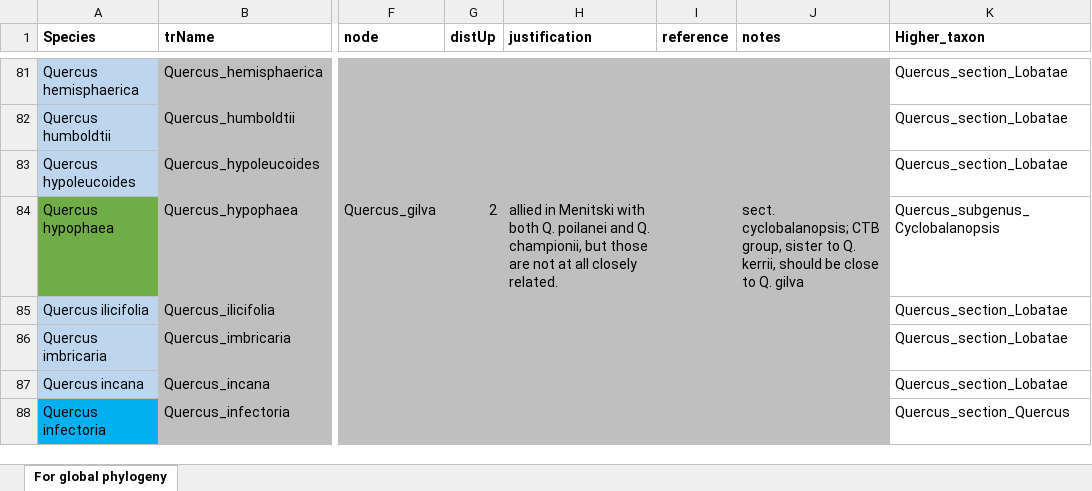
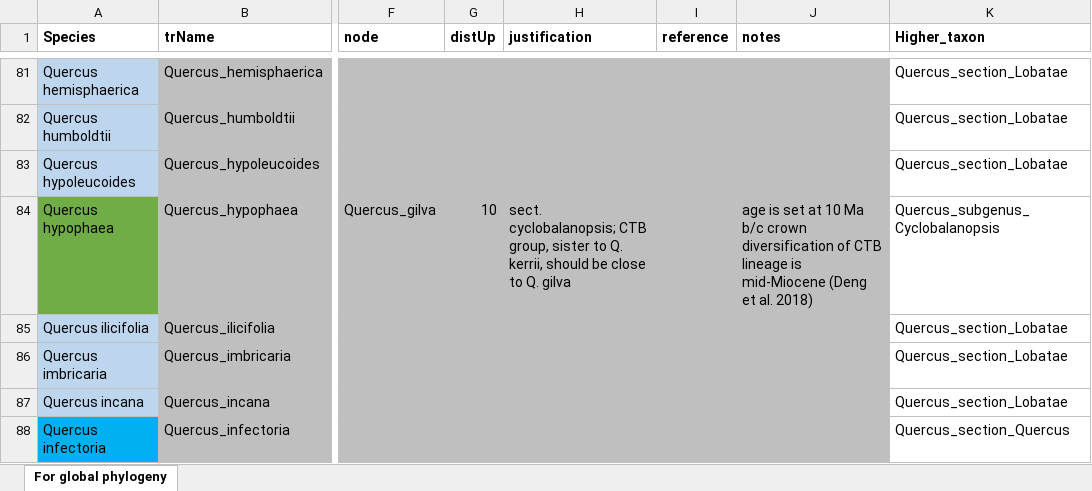
Before and after one commit to andrew-hipp/fagaceae-phylo, an Excel workbook: v1/galls_2022/DATA/Global Cynipini host oak list 20220520.xlsx, sheet For global phylogeny, drawn as a sheet; only a part is shown, gaps mark what is left out; values as stored, in another font and other column widths than the file's, no borders; charts and pictures not drawn; the diff names each change by its address in the sheet, - before the commit and + after, or states it on an @@ line.

```diff
--- a/v1/galls_2022/DATA/Global Cynipini host oak list 20220520.xlsx (sheet For global phylogeny)
+++ b/v1/galls_2022/DATA/Global Cynipini host oak list 20220520.xlsx (sheet For global phylogeny)
-G84 (distUp): 2
+G84 (distUp): 10
-H84 (justification): allied in Menitski with both Q. poilanei and Q. championii, but those are not at all closely related.
+H84 (justification): sect. cyclobalanopsis; CTB group, sister to Q. kerrii, should be close to Q. gilva
-J84 (notes): sect. cyclobalanopsis; CTB group, sister to Q. kerrii, should be close to Q. gilva
+J84 (notes): age is set at 10 Ma b/c crown diversification of CTB lineage is mid-Miocene (Deng et al. 2018)
```
Also changed, not shown: charts or pictures, 5 other files.
